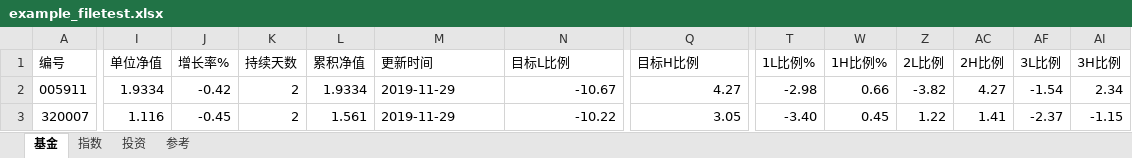
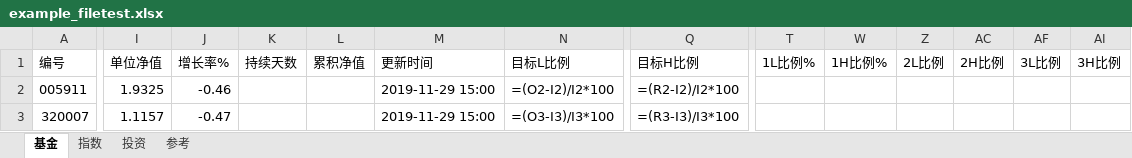
Before and after one commit to sinojelly/FundHelper, an Excel workbook: fund/example_filetest.xlsx, sheet 基金, drawn as a sheet; only a part is shown, gaps mark what is left out; values as stored, in another font and other column widths than the file's, no borders; formulas without a stored value are shown as written; conditional formats not drawn; the diff covers the shown part only; the diff names each change by its address in the sheet, - before the commit and + after, or states it on an @@ line.

Commit message:
fix web fast update excel issues.

```diff
--- a/fund/example_filetest.xlsx (sheet 基金)
+++ b/fund/example_filetest.xlsx (sheet 基金)
-I2 (单位净值): 1.9334
+I2 (单位净值): 1.9325
-J2 (增长率%): -0.42
+J2 (增长率%): -0.46
-K2:K3 (持续天数): 2
+K2:K3 (持续天数): (empty)
-L2 (累积净值): 1.9334
+L2 (累积净值): (empty)
-M2:M3 (更新时间): 2019-11-29
+M2:M3 (更新时间): 2019-11-29 15:00
-N2 (目标L比例): -10.67
+N2 (目标L比例): =(O2-I2)/I2*100
-Q2 (目标H比例): 4.27
+Q2 (目标H比例): =(R2-I2)/I2*100
-T2 (1L比例%): -2.98
+T2 (1L比例%): (empty)
-W2 (1H比例%): 0.66
+W2 (1H比例%): (empty)
-Z2 (2L比例): -3.82
+Z2 (2L比例): (empty)
-AC2 (2H比例): 4.27
+AC2 (2H比例): (empty)
-AF2 (3L比例): -1.54
+AF2 (3L比例): (empty)
-AI2 (3H比例): 2.34
+AI2 (3H比例): (empty)
-I3 (单位净值): 1.116
+I3 (单位净值): 1.1157
-J3 (增长率%): -0.45
+J3 (增长率%): -0.47
-L3 (累积净值): 1.561
+L3 (累积净值): (empty)
-N3 (目标L比例): -10.22
+N3 (目标L比例): =(O3-I3)/I3*100
-Q3 (目标H比例): 3.05
+Q3 (目标H比例): =(R3-I3)/I3*100
-T3 (1L比例%): -3.40
+T3 (1L比例%): (empty)
-W3 (1H比例%): 0.45
+W3 (1H比例%): (empty)
-Z3 (2L比例): 1.22
+Z3 (2L比例): (empty)
-AC3 (2H比例): 1.41
+AC3 (2H比例): (empty)
-AF3 (3L比例): -2.37
+AF3 (3L比例): (empty)
-AI3 (3H比例): -1.15
+AI3 (3H比例): (empty)
```
Also changed, not shown: 444 edited cells elsewhere in this sheet, sheet 指数, sheet 投资, hidden cells, 2 other files.
